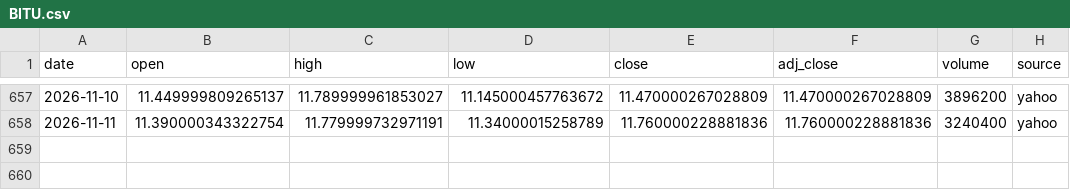
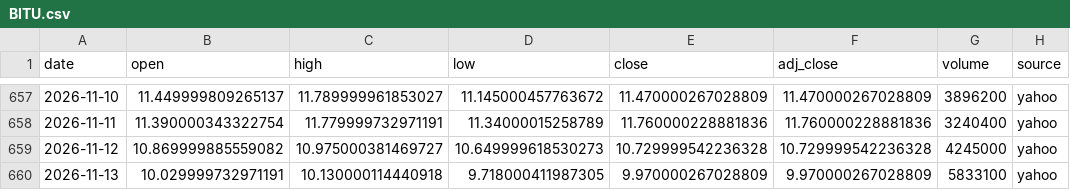
Before and after one commit to SANGMOLEE/soxl-data, a CSV file: data/crypto/BITU.csv, drawn as a sheet; only a part is shown, gaps mark what is left out.

Commit message:
data(crypto): bottom-anatomy extra fetch

```diff
--- a/data/crypto/BITU.csv
+++ b/data/crypto/BITU.csv
@@ -658 +658,3 @@ date,open,high,low,close,adj_close,volume,source
 2026-11-11,11.390000343322754,11.779999732971191,11.34000015258789,11.760000228881836,11.760000228881836,3240400,yahoo
+2026-11-12,10.869999885559082,10.975000381469727,10.649999618530273,10.729999542236328,10.729999542236328,4245000,yahoo
+2026-11-13,10.029999732971191,10.130000114440918,9.718000411987305,9.970000267028809,9.970000267028809,5833100,yahoo
```
Also changed, not shown: data/crypto/BTCUSD.csv, data/crypto/BTC_ONCHAIN.csv, 12 other files.
